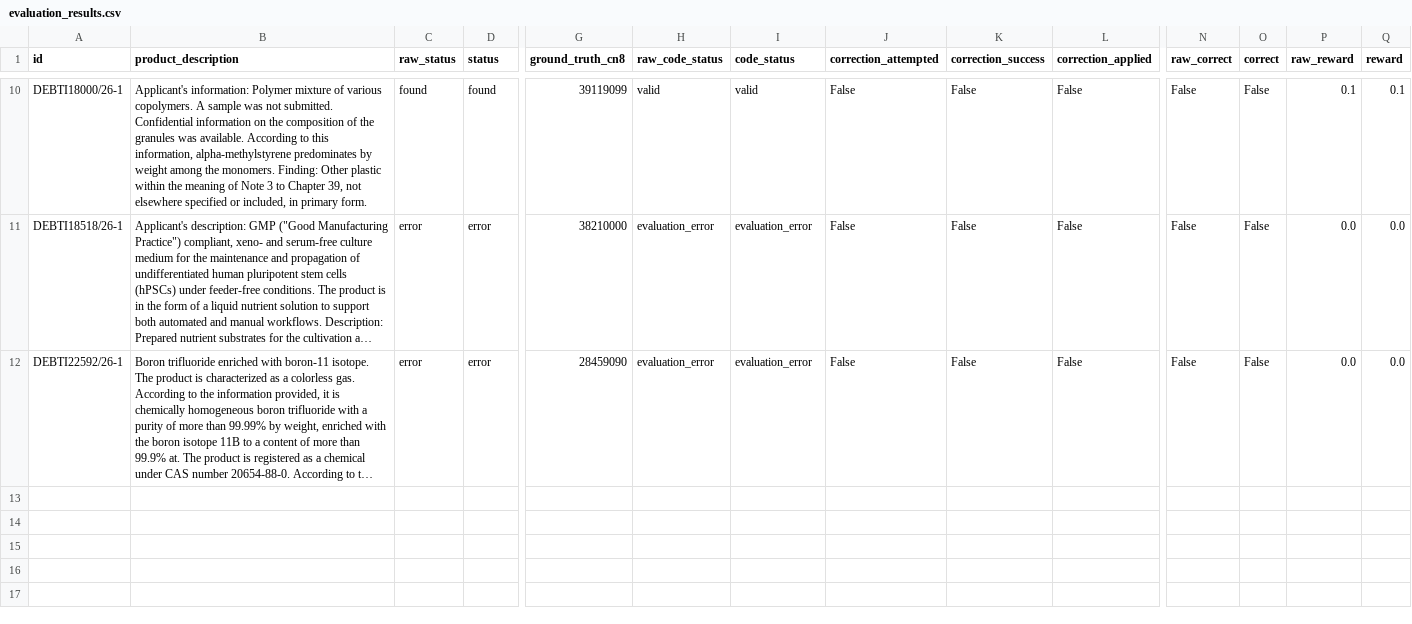
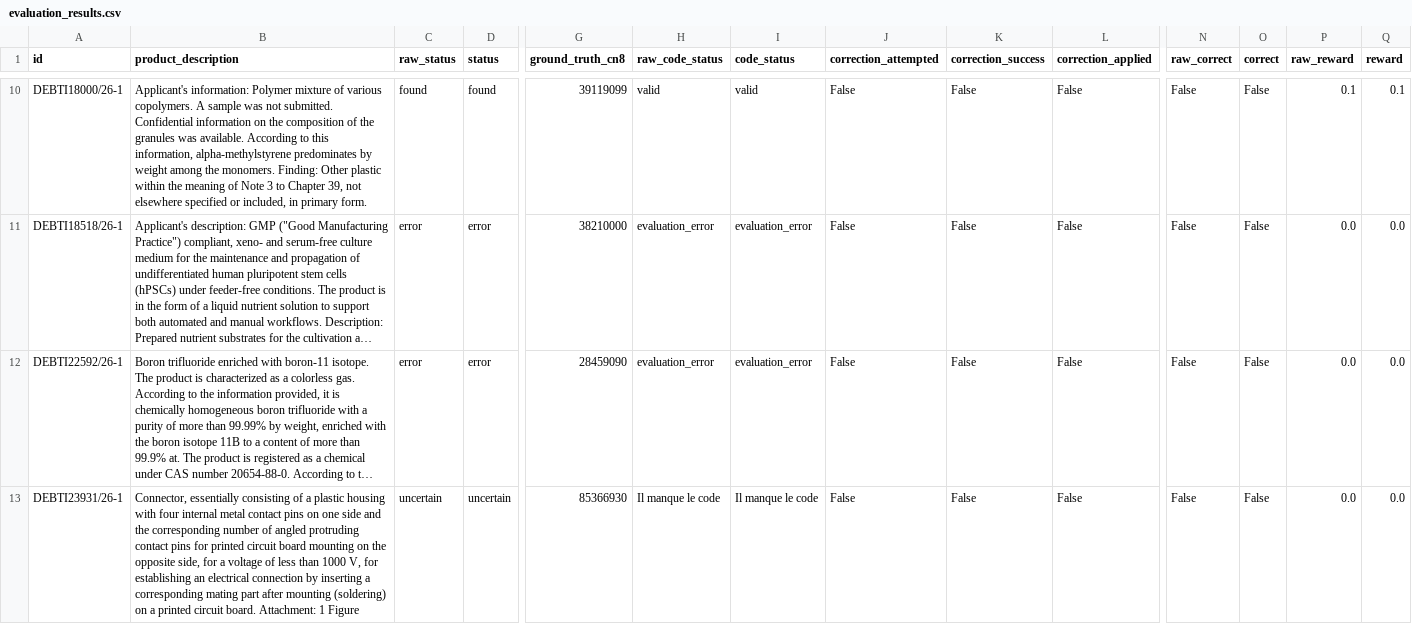
Before and after one commit to nicolasdprst/tariff_classification_rl, a CSV file: evaluation_results.csv, drawn as a sheet; only a part is shown, gaps mark what is left out; long unchanged cells end in …; rows hold the shown columns only; the diff covers the shown part only; the diff names each change by its address in the sheet, - before the commit and + after, or states it on an @@ line.

```diff
--- a/evaluation_results.csv
+++ b/evaluation_results.csv
+row 13: DEBTI23931/26-1 | Connector, essentially consisting of a plastic housing with four internal metal contact pins on one side and the corresponding number of angled protruding contact pins for printed circuit board mounting on the opposite side, for a voltage of less than 1000 V, for establishing an electrical connection by inserting a corresponding mating part after mounting (soldering) on a printed circuit board. Attachment: 1 Figure | uncertain | uncertain | 85366930 | Il manque le code | Il manque le code | False | False | False | False | False | 0.0 | 0.0
```
Also changed, not shown: 3 added rows elsewhere in this file, 1 other file.
